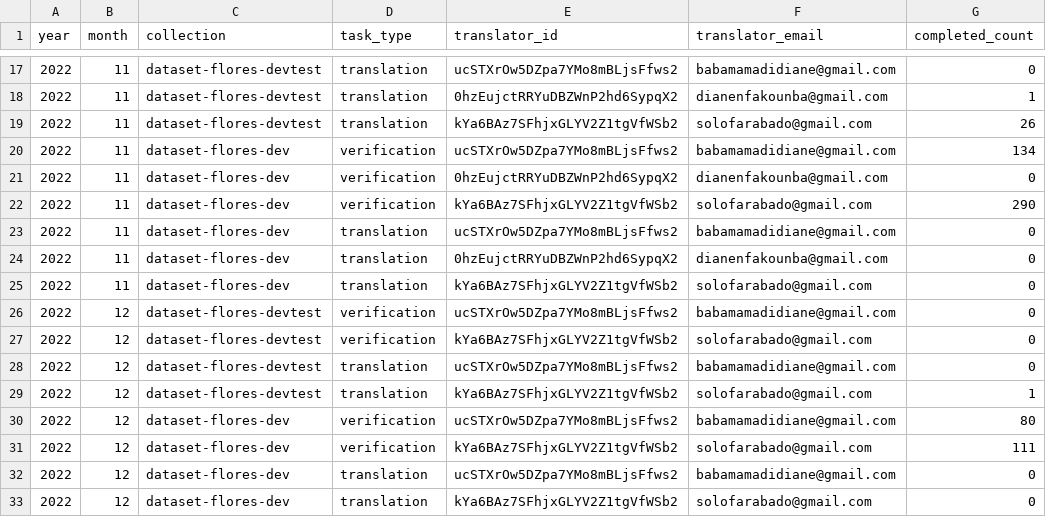
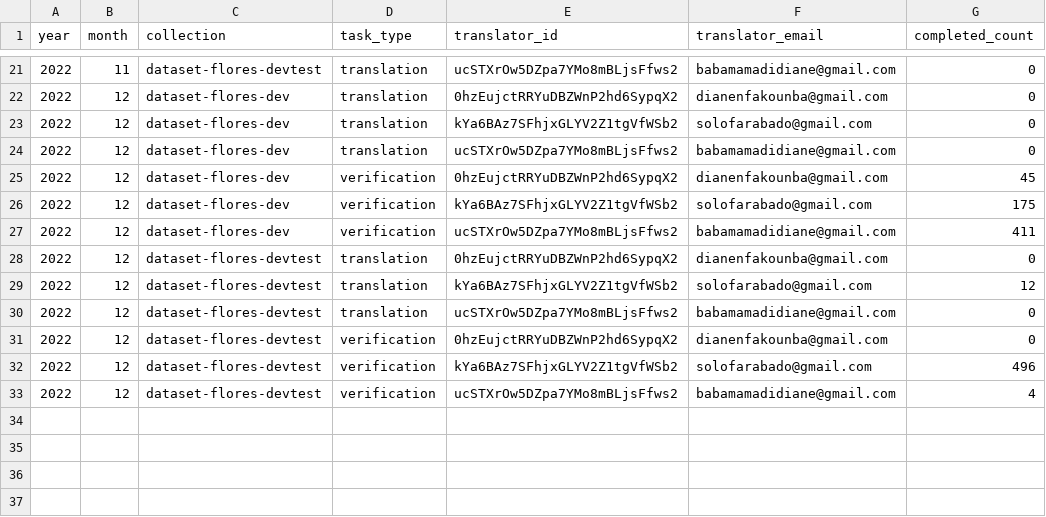
Before and after one commit to common-parallel-corpora/friallel, a CSV file: data/csv/prod_accounting_reports/accounting_report.csv, drawn as a sheet; only a part is shown, gaps mark what is left out; the diff covers the shown part only.

Commit message:
updated accounting reports

```diff
--- a/data/csv/prod_accounting_reports/accounting_report.csv
+++ b/data/csv/prod_accounting_reports/accounting_report.csv
@@ -17,17 +21,13 @@ year,month,collection,task_type,translator_id,translator_email,completed_count
 2022,11,dataset-flores-devtest,translation,ucSTXrOw5DZpa7YMo8mBLjsFfws2,babamamadidiane@gmail.com,0
-2022,11,dataset-flores-devtest,translation,0hzEujctRRYuDBZWnP2hd6SypqX2,dianenfakounba@gmail.com,1
-2022,11,dataset-flores-devtest,translation,kYa6BAz7SFhjxGLYV2Z1tgVfWSb2,solofarabado@gmail.com,26
-2022,11,dataset-flores-dev,verification,ucSTXrOw5DZpa7YMo8mBLjsFfws2,babamamadidiane@gmail.com,134
-2022,11,dataset-flores-dev,verification,0hzEujctRRYuDBZWnP2hd6SypqX2,dianenfakounba@gmail.com,0
-2022,11,dataset-flores-dev,verification,kYa6BAz7SFhjxGLYV2Z1tgVfWSb2,solofarabado@gmail.com,290
-2022,11,dataset-flores-dev,translation,ucSTXrOw5DZpa7YMo8mBLjsFfws2,babamamadidiane@gmail.com,0
-2022,11,dataset-flores-dev,translation,0hzEujctRRYuDBZWnP2hd6SypqX2,dianenfakounba@gmail.com,0
-2022,11,dataset-flores-dev,translation,kYa6BAz7SFhjxGLYV2Z1tgVfWSb2,solofarabado@gmail.com,0
-2022,12,dataset-flores-devtest,verification,ucSTXrOw5DZpa7YMo8mBLjsFfws2,babamamadidiane@gmail.com,0
-2022,12,dataset-flores-devtest,verification,kYa6BAz7SFhjxGLYV2Z1tgVfWSb2,solofarabado@gmail.com,0
+2022,12,dataset-flores-dev,translation,0hzEujctRRYuDBZWnP2hd6SypqX2,dianenfakounba@gmail.com,0
+2022,12,dataset-flores-dev,translation,kYa6BAz7SFhjxGLYV2Z1tgVfWSb2,solofarabado@gmail.com,0
+2022,12,dataset-flores-dev,translation,ucSTXrOw5DZpa7YMo8mBLjsFfws2,babamamadidiane@gmail.com,0
+2022,12,dataset-flores-dev,verification,0hzEujctRRYuDBZWnP2hd6SypqX2,dianenfakounba@gmail.com,45
+2022,12,dataset-flores-dev,verification,kYa6BAz7SFhjxGLYV2Z1tgVfWSb2,solofarabado@gmail.com,175
+2022,12,dataset-flores-dev,verification,ucSTXrOw5DZpa7YMo8mBLjsFfws2,babamamadidiane@gmail.com,411
+2022,12,dataset-flores-devtest,translation,0hzEujctRRYuDBZWnP2hd6SypqX2,dianenfakounba@gmail.com,0
+2022,12,dataset-flores-devtest,translation,kYa6BAz7SFhjxGLYV2Z1tgVfWSb2,solofarabado@gmail.com,12
 2022,12,dataset-flores-devtest,translation,ucSTXrOw5DZpa7YMo8mBLjsFfws2,babamamadidiane@gmail.com,0
-2022,12,dataset-flores-devtest,translation,kYa6BAz7SFhjxGLYV2Z1tgVfWSb2,solofarabado@gmail.com,1
-2022,12,dataset-flores-dev,verification,ucSTXrOw5DZpa7YMo8mBLjsFfws2,babamamadidiane@gmail.com,80
-2022,12,dataset-flores-dev,verification,kYa6BAz7SFhjxGLYV2Z1tgVfWSb2,solofarabado@gmail.com,111
-2022,12,dataset-flores-dev,translation,ucSTXrOw5DZpa7YMo8mBLjsFfws2,babamamadidiane@gmail.com,0
-2022,12,dataset-flores-dev,translation,kYa6BAz7SFhjxGLYV2Z1tgVfWSb2,solofarabado@gmail.com,0
+2022,12,dataset-flores-devtest,verification,0hzEujctRRYuDBZWnP2hd6SypqX2,dianenfakounba@gmail.com,0
+2022,12,dataset-flores-devtest,verification,kYa6BAz7SFhjxGLYV2Z1tgVfWSb2,solofarabado@gmail.com,496
+2022,12,dataset-flores-devtest,verification,ucSTXrOw5DZpa7YMo8mBLjsFfws2,babamamadidiane@gmail.com,4
```
Also changed, not shown: 2 added rows, 11 moved rows and 4 edited cells elsewhere in this file.
